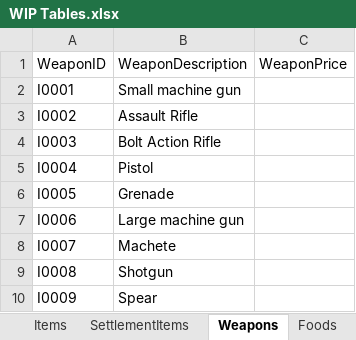
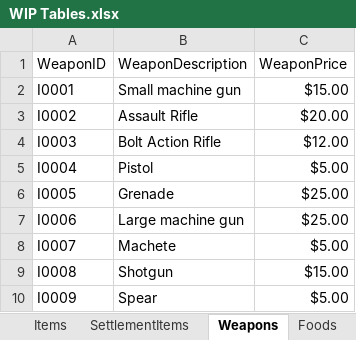
Before and after one commit to Jacob-W23/DatabaseIIGroupOne, an Excel workbook: WIP Tables.xlsx, sheet Weapons, drawn as a sheet; values as stored, in another font and other column widths than the file's, no borders; the diff names each change by its address in the sheet, - before the commit and + after, or states it on an @@ line.

```diff
--- a/WIP Tables.xlsx (sheet Weapons)
+++ b/WIP Tables.xlsx (sheet Weapons)
-C2 (WeaponPrice): (empty)
+C2 (WeaponPrice): $15.00
-C3 (WeaponPrice): (empty)
+C3 (WeaponPrice): $20.00
-C4 (WeaponPrice): (empty)
+C4 (WeaponPrice): $12.00
-C5 (WeaponPrice): (empty)
+C5 (WeaponPrice): $5.00
-C6:C7 (WeaponPrice): (empty)
+C6:C7 (WeaponPrice): $25.00
-C8 (WeaponPrice): (empty)
+C8 (WeaponPrice): $5.00
-C9 (WeaponPrice): (empty)
+C9 (WeaponPrice): $15.00
-C10 (WeaponPrice): (empty)
+C10 (WeaponPrice): $5.00
```
Also changed, not shown: sheet PeopleJobs, sheet PeopleSettlements, sheet Foods, sheet Jobs.
